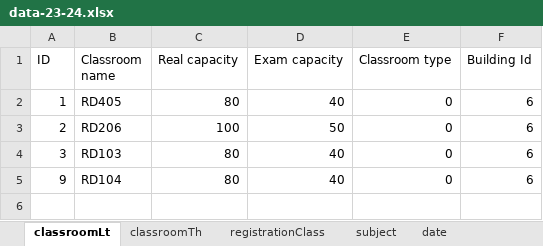
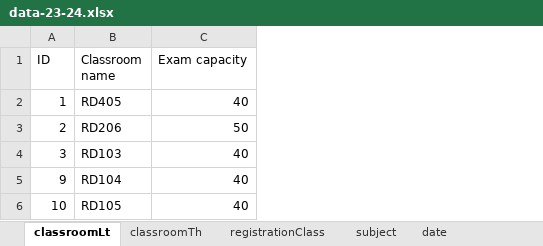
Before and after one commit to thanhlocpc/ScheduleExam, an Excel workbook: data/data-23-24.xlsx, sheet classroomLt, drawn as a sheet; values as stored, in another font and other column widths than the file's, no borders; removed rows and columns are numbered as before the commit, all else as after; the diff names each change by its address in the sheet, - before the commit and + after, or states it on an @@ line.

```diff
--- a/data/data-23-24.xlsx (sheet classroomLt)
+++ b/data/data-23-24.xlsx (sheet classroomLt)
-column C (Real capacity), rows 2-5: 80 | 100 | 80 | 80
-column E (Classroom type), rows 2-5: all 0
-column F (Building Id), rows 2-5: all 6
+row 6: 10 | RD105 | 40
```
Also changed, not shown: sheet registrationClass, sheet subject, sheet academyYear, 7 other files.
